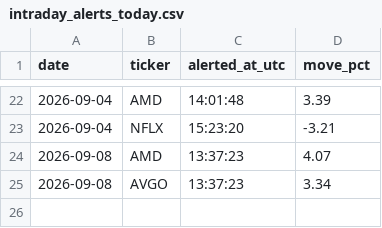
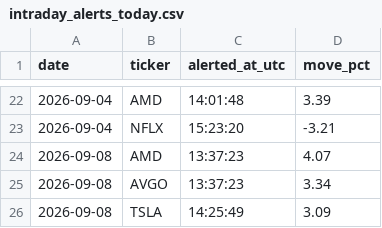
Before and after one commit to StockMagicBall/stock-screener, a CSV file: intraday_alerts_today.csv, drawn as a sheet; only a part is shown, gaps mark what is left out; the diff names each change by its address in the sheet, - before the commit and + after, or states it on an @@ line.

```diff
--- a/intraday_alerts_today.csv
+++ b/intraday_alerts_today.csv
+row 26: 2026-09-08 | TSLA | 14:25:49 | 3.09
```
